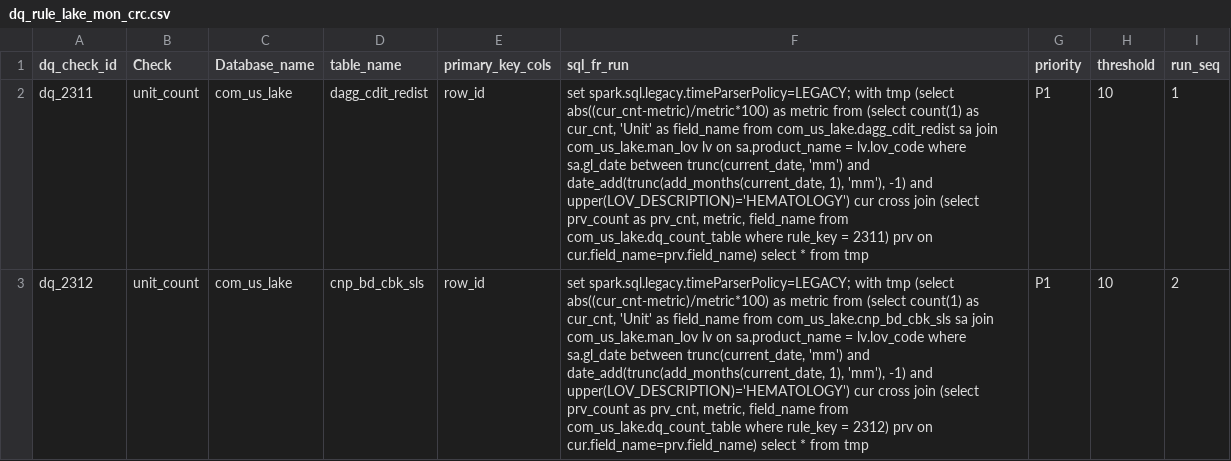
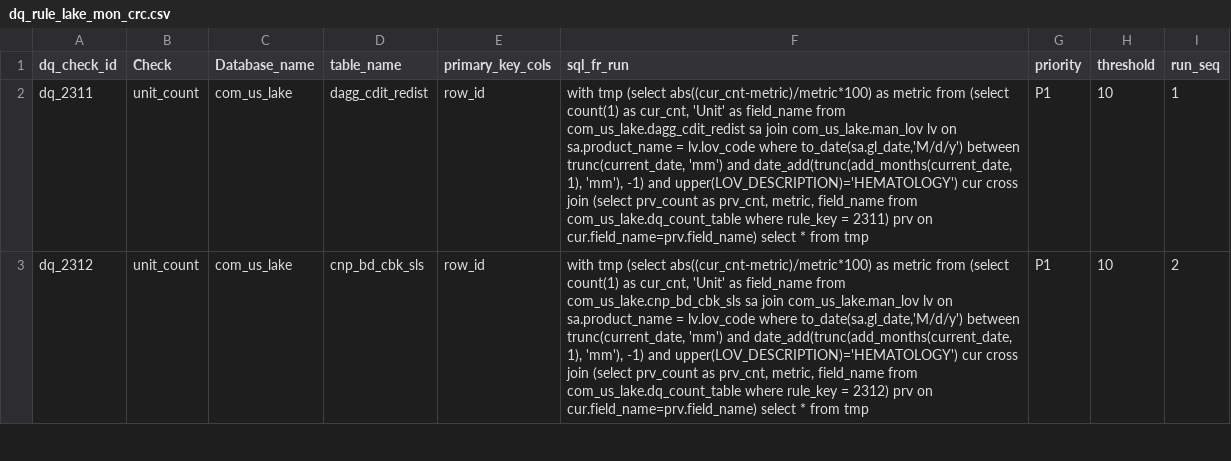
Before and after one commit to takeda-masud/dq-checks, a CSV file: dq_rule_lake_mon_crc.csv, drawn as a sheet; only a part is shown; the diff covers the shown part only; the diff names each change by its address in the sheet, - before the commit and + after, or states it on an @@ line.

```diff
--- a/dq_rule_lake_mon_crc.csv
+++ b/dq_rule_lake_mon_crc.csv
-F2 (sql_fr_run): set spark.sql.legacy.timeParserPolicy=LEGACY; with tmp (select abs((cur_cnt-metric)/metric*100) as metric from (select count(1) as cur_cnt, 'Unit' as field_name from com_us_lake.dagg_cdit_redist sa join com_us_lake.man_lov lv on sa.product_name = lv.lov_code where sa.gl_date between trunc(current_date,…
+F2 (sql_fr_run): with tmp (select abs((cur_cnt-metric)/metric*100) as metric from (select count(1) as cur_cnt, 'Unit' as field_name from com_us_lake.dagg_cdit_redist sa join com_us_lake.man_lov lv on sa.product_name = lv.lov_code where to_date(sa.gl_date,'M/d/y') between trunc(current_date,…
-F3 (sql_fr_run): set spark.sql.legacy.timeParserPolicy=LEGACY; with tmp (select abs((cur_cnt-metric)/metric*100) as metric from (select count(1) as cur_cnt, 'Unit' as field_name from com_us_lake.cnp_bd_cbk_sls sa join com_us_lake.man_lov lv on sa.product_name = lv.lov_code where sa.gl_date between trunc(current_date,…
+F3 (sql_fr_run): with tmp (select abs((cur_cnt-metric)/metric*100) as metric from (select count(1) as cur_cnt, 'Unit' as field_name from com_us_lake.cnp_bd_cbk_sls sa join com_us_lake.man_lov lv on sa.product_name = lv.lov_code where to_date(sa.gl_date,'M/d/y') between trunc(current_date,…
```
Also changed, not shown: 2 edited cells elsewhere in this file, dq_rule_hub.csv, dq_rule_hub_mon.csv, 7 other files.
